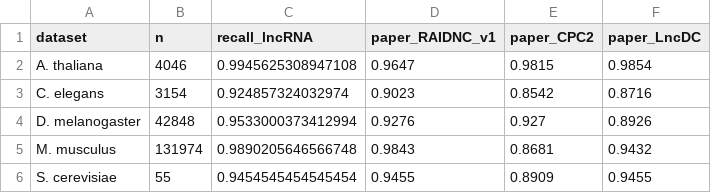
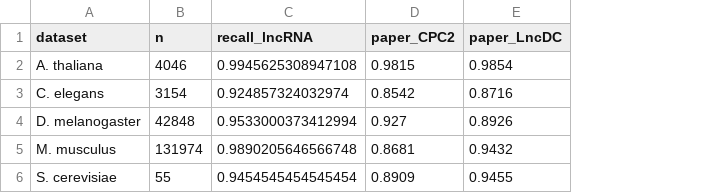
Before and after one commit to UniPV-StatML/RAIDNC, a CSV file: results/benchmark_compact_nofilter.csv, drawn as a sheet; the diff names each change by its address in the sheet, - before the commit and + after, or states it on an @@ line.

```diff
--- a/results/benchmark_compact_nofilter.csv
+++ b/results/benchmark_compact_nofilter.csv
-column D (paper_RAIDNC_v1), rows 2-6: 0.9647 | 0.9023 | 0.9276 | 0.9843 | 0.9455
```
Also changed, not shown: results/benchmark_compact.csv, results/benchmark_tuned.csv, 33 other files.
